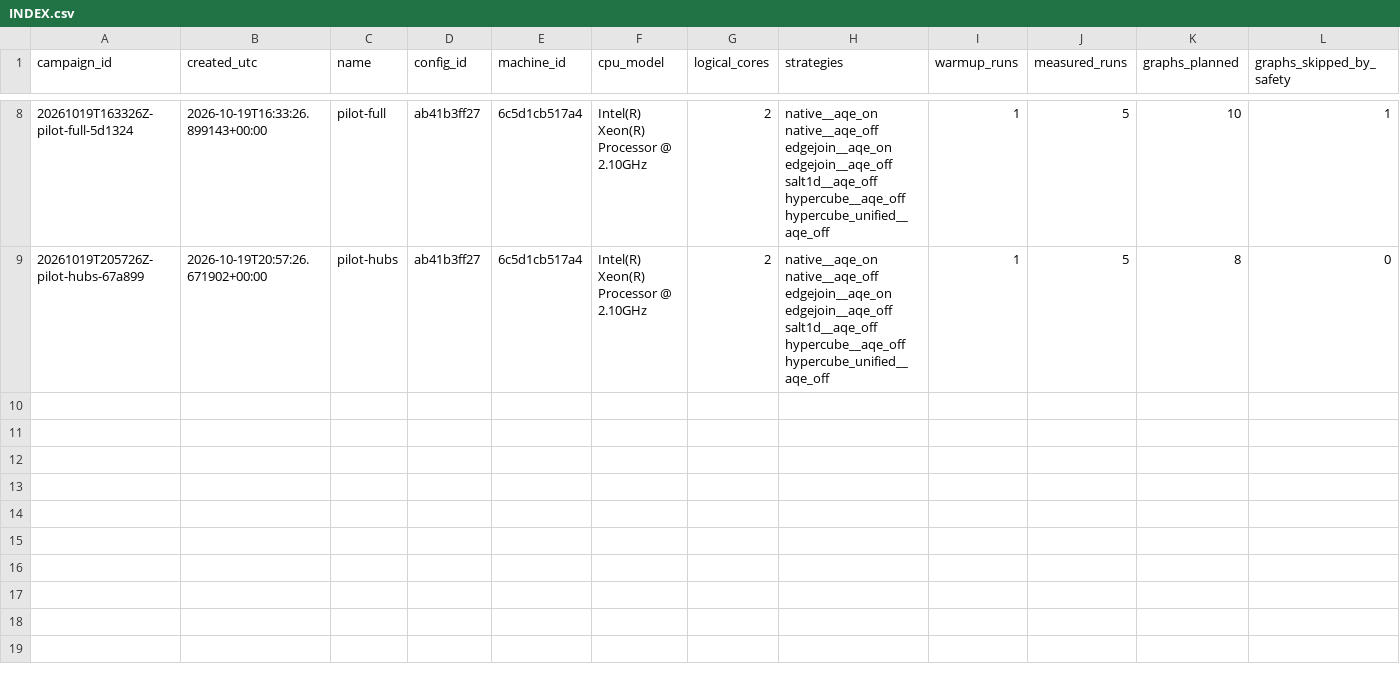
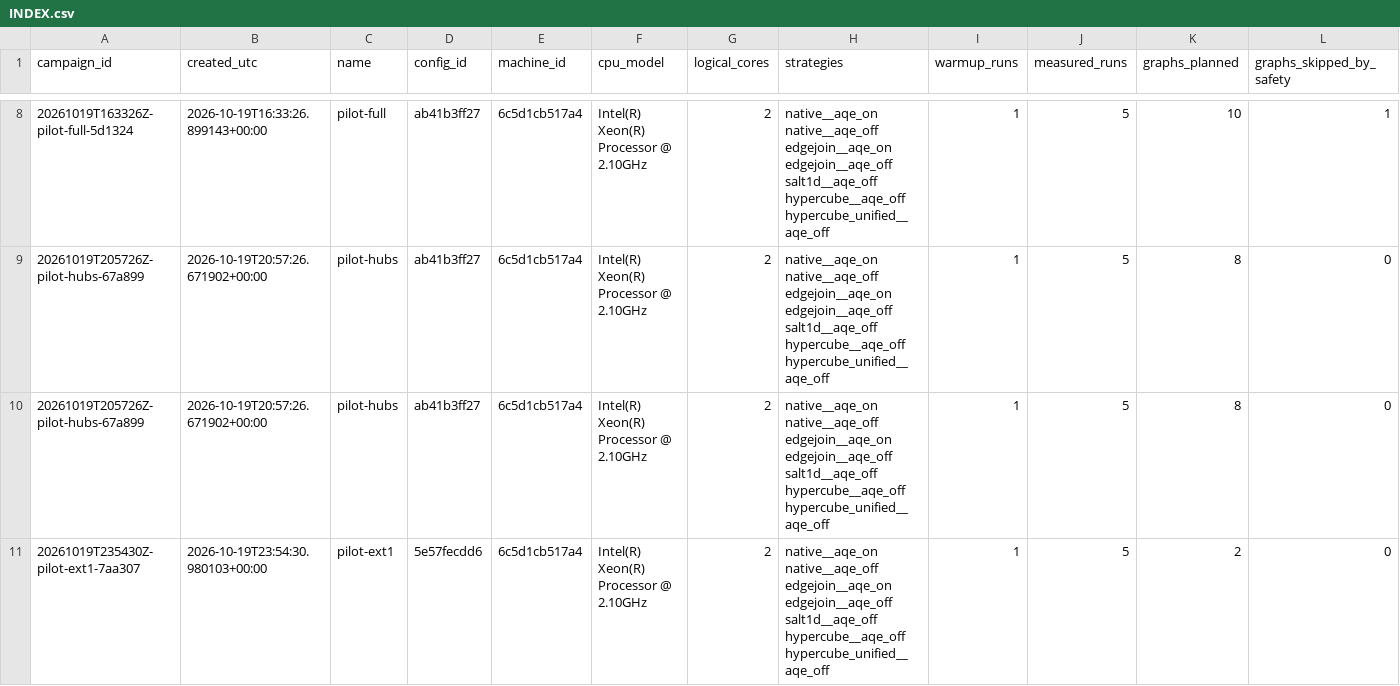
Before and after one commit to Harshil24Agrawal/big-data, a CSV file: datasets/raw_runs/INDEX.csv, drawn as a sheet; only a part is shown, gaps mark what is left out; rows hold the shown columns only; the diff names each change by its address in the sheet, - before the commit and + after, or states it on an @@ line.

```diff
--- a/datasets/raw_runs/INDEX.csv
+++ b/datasets/raw_runs/INDEX.csv
+row 10: 20261019T205726Z-pilot-hubs-67a899 | 2026-10-19T20:57:26.671902+00:00 | pilot-hubs | ab41b3ff27 | 6c5d1cb517a4 | Intel(R) Xeon(R) Processor @ 2.10GHz | 2 | native__aqe_on native__aqe_off edgejoin__aqe_on edgejoin__aqe_off salt1d__aqe_off hypercube__aqe_off hypercube_unified__aqe_off | 1 | 5 | 8 | 0
+row 11: 20261019T235430Z-pilot-ext1-7aa307 | 2026-10-19T23:54:30.980103+00:00 | pilot-ext1 | 5e57fecdd6 | 6c5d1cb517a4 | Intel(R) Xeon(R) Processor @ 2.10GHz | 2 | native__aqe_on native__aqe_off edgejoin__aqe_on edgejoin__aqe_off salt1d__aqe_off hypercube__aqe_off hypercube_unified__aqe_off | 1 | 5 | 2 | 0
```
Also changed, not shown: datasets/derived/training/training_table.csv, datasets/derived/training/training_table_eligible.csv, 12 other files.
